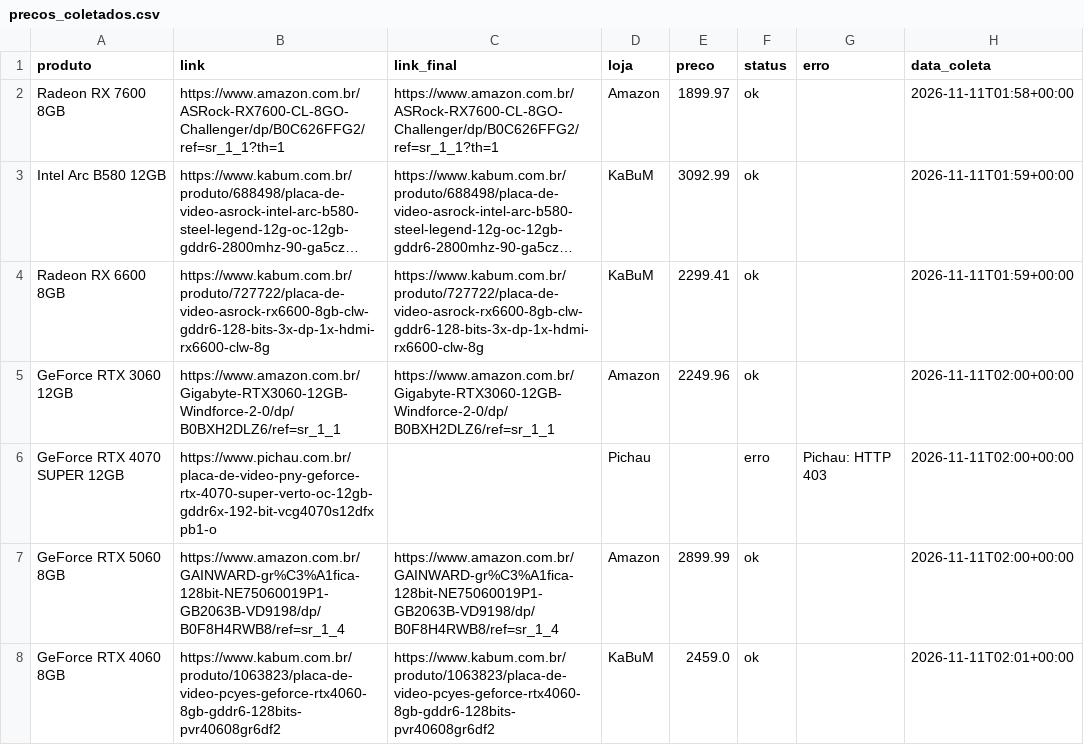
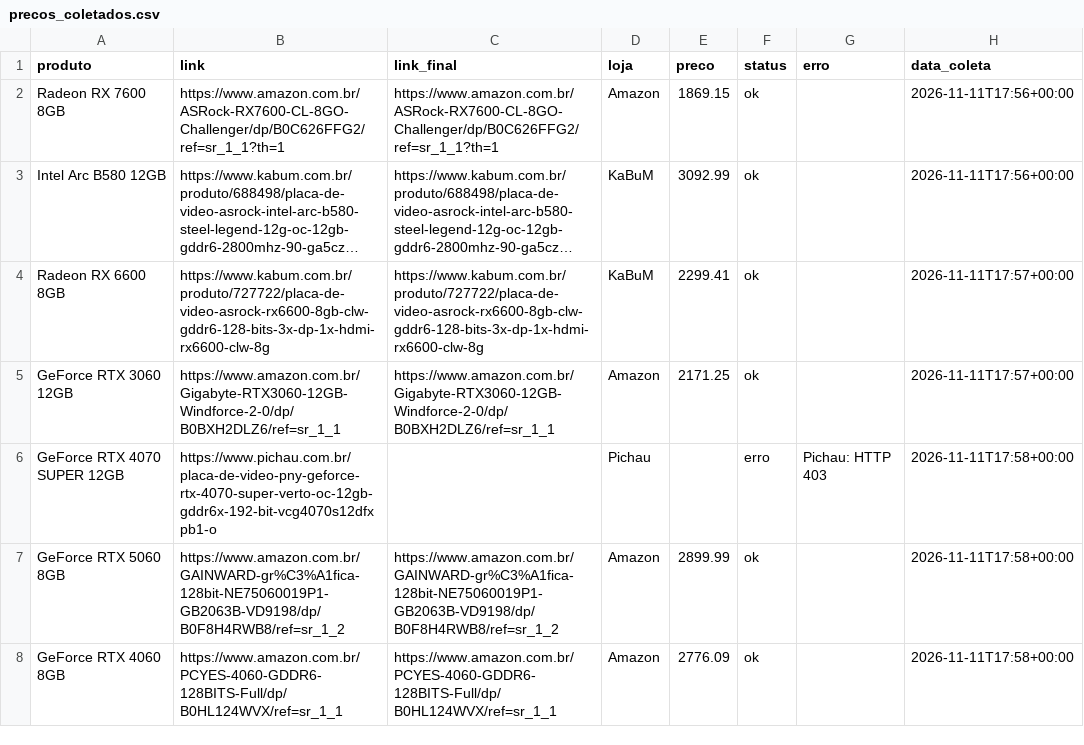
Before and after one commit to fabioconceicao22/radar-gpu-gamer-br, a CSV file: data/precos_coletados.csv, drawn as a sheet; long unchanged cells end in …; the diff names each change by its address in the sheet, - before the commit and + after, or states it on an @@ line.

```diff
--- a/data/precos_coletados.csv
+++ b/data/precos_coletados.csv
-E2 (preco): 1899.97
+E2 (preco): 1869.15
-H2 (data_coleta): 2026-11-11T01:58+00:00
+H2 (data_coleta): 2026-11-11T17:56+00:00
-H3 (data_coleta): 2026-11-11T01:59+00:00
+H3 (data_coleta): 2026-11-11T17:56+00:00
-H4 (data_coleta): 2026-11-11T01:59+00:00
+H4 (data_coleta): 2026-11-11T17:57+00:00
-E5 (preco): 2249.96
+E5 (preco): 2171.25
-H5 (data_coleta): 2026-11-11T02:00+00:00
+H5 (data_coleta): 2026-11-11T17:57+00:00
-H6:H7 (data_coleta): 2026-11-11T02:00+00:00
+H6:H7 (data_coleta): 2026-11-11T17:58+00:00
-B7 (link): https://www.amazon.com.br/GAINWARD-gr%C3%A1fica-128bit-NE75060019P1-GB2063B-VD9198/dp/B0F8H4RWB8/ref=sr_1_4
+B7 (link): https://www.amazon.com.br/GAINWARD-gr%C3%A1fica-128bit-NE75060019P1-GB2063B-VD9198/dp/B0F8H4RWB8/ref=sr_1_2
-C7 (link_final): https://www.amazon.com.br/GAINWARD-gr%C3%A1fica-128bit-NE75060019P1-GB2063B-VD9198/dp/B0F8H4RWB8/ref=sr_1_4
+C7 (link_final): https://www.amazon.com.br/GAINWARD-gr%C3%A1fica-128bit-NE75060019P1-GB2063B-VD9198/dp/B0F8H4RWB8/ref=sr_1_2
-B8 (link): https://www.kabum.com.br/produto/1063823/placa-de-video-pcyes-geforce-rtx4060-8gb-gddr6-128bits-pvr40608gr6df2
+B8 (link): https://www.amazon.com.br/PCYES-4060-GDDR6-128BITS-Full/dp/B0HL124WVX/ref=sr_1_1
-C8 (link_final): https://www.kabum.com.br/produto/1063823/placa-de-video-pcyes-geforce-rtx4060-8gb-gddr6-128bits-pvr40608gr6df2
+C8 (link_final): https://www.amazon.com.br/PCYES-4060-GDDR6-128BITS-Full/dp/B0HL124WVX/ref=sr_1_1
-D8 (loja): KaBuM
+D8 (loja): Amazon
-E8 (preco): 2459.0
+E8 (preco): 2776.09
-H8 (data_coleta): 2026-11-11T02:01+00:00
+H8 (data_coleta): 2026-11-11T17:58+00:00
```
